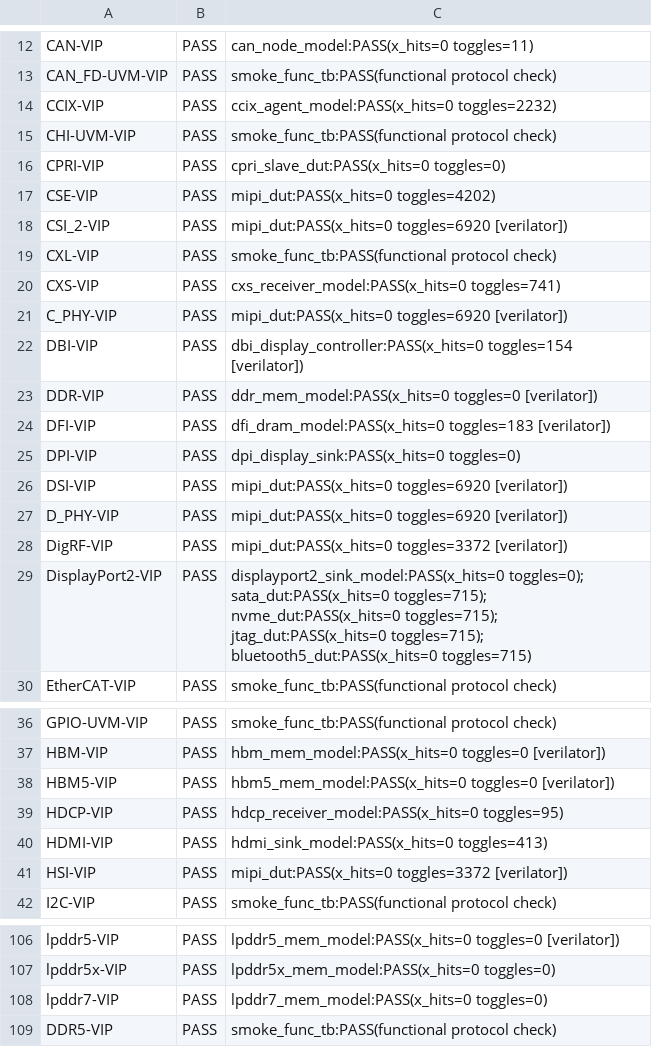
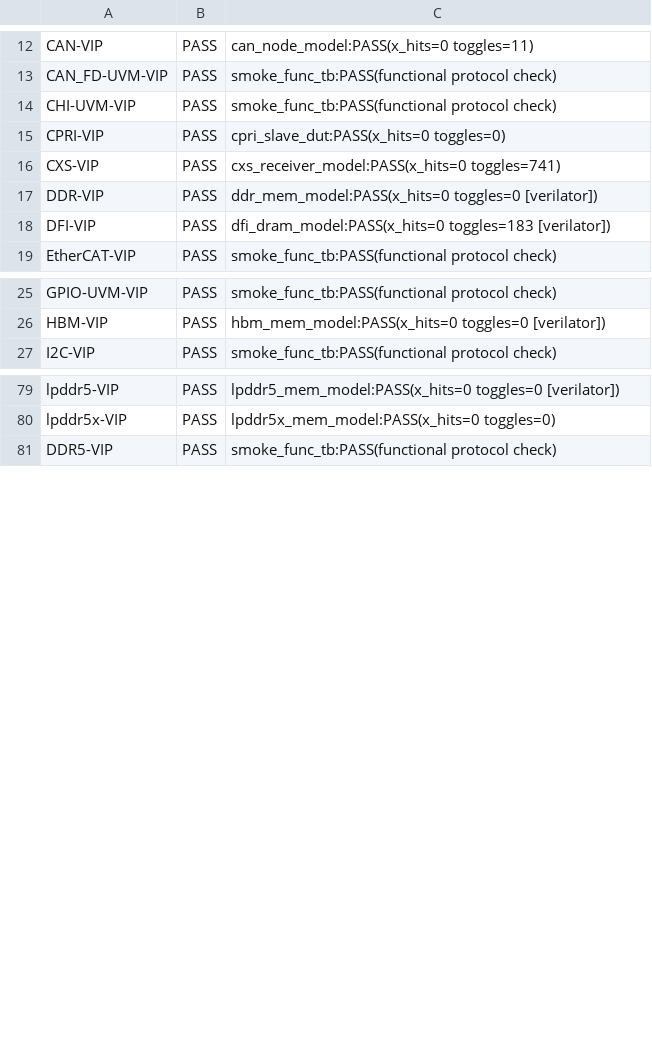
Before and after one commit to tonythetiger168/open-vip-portfolio, a CSV file: smoke_report.csv, drawn as a sheet; only a part is shown, gaps mark what is left out; the diff covers the shown part only.

```diff
--- a/smoke_report.csv
+++ b/smoke_report.csv
@@ -13,18 +13,7 @@ CAN-VIP,PASS,can_node_model:PASS(x_hits=0 toggles=11)
 CAN_FD-UVM-VIP,PASS,smoke_func_tb:PASS(functional protocol check)
-CCIX-VIP,PASS,ccix_agent_model:PASS(x_hits=0 toggles=2232)
 CHI-UVM-VIP,PASS,smoke_func_tb:PASS(functional protocol check)
 CPRI-VIP,PASS,cpri_slave_dut:PASS(x_hits=0 toggles=0)
-CSE-VIP,PASS,mipi_dut:PASS(x_hits=0 toggles=4202)
-CSI_2-VIP,PASS,mipi_dut:PASS(x_hits=0 toggles=6920 [verilator])
-CXL-VIP,PASS,smoke_func_tb:PASS(functional protocol check)
 CXS-VIP,PASS,cxs_receiver_model:PASS(x_hits=0 toggles=741)
-C_PHY-VIP,PASS,mipi_dut:PASS(x_hits=0 toggles=6920 [verilator])
-DBI-VIP,PASS,dbi_display_controller:PASS(x_hits=0 toggles=154 [verilator])
 DDR-VIP,PASS,ddr_mem_model:PASS(x_hits=0 toggles=0 [verilator])
 DFI-VIP,PASS,dfi_dram_model:PASS(x_hits=0 toggles=183 [verilator])
-DPI-VIP,PASS,dpi_display_sink:PASS(x_hits=0 toggles=0)
-DSI-VIP,PASS,mipi_dut:PASS(x_hits=0 toggles=6920 [verilator])
-D_PHY-VIP,PASS,mipi_dut:PASS(x_hits=0 toggles=6920 [verilator])
-DigRF-VIP,PASS,mipi_dut:PASS(x_hits=0 toggles=3372 [verilator])
-DisplayPort2-VIP,PASS,displayport2_sink_model:PASS(x_hits=0 toggles=0); sata_dut:PASS(x_hits=0 toggles=715); nvme_dut:PASS(x_hits=0 toggles=715); jtag_dut:PASS(x_hits=0 toggles=715); bluetooth5_dut:PASS(x_hits=0 toggles=715)
 EtherCAT-VIP,PASS,smoke_func_tb:PASS(functional protocol check)
@@ -37,6 +26,2 @@ GPIO-UVM-VIP,PASS,smoke_func_tb:PASS(functional protocol check)
 HBM-VIP,PASS,hbm_mem_model:PASS(x_hits=0 toggles=0 [verilator])
-HBM5-VIP,PASS,hbm5_mem_model:PASS(x_hits=0 toggles=0 [verilator])
-HDCP-VIP,PASS,hdcp_receiver_model:PASS(x_hits=0 toggles=95)
-HDMI-VIP,PASS,hdmi_sink_model:PASS(x_hits=0 toggles=413)
-HSI-VIP,PASS,mipi_dut:PASS(x_hits=0 toggles=3372 [verilator])
 I2C-VIP,PASS,smoke_func_tb:PASS(functional protocol check)
@@ -107,3 +80,2 @@ lpddr5-VIP,PASS,lpddr5_mem_model:PASS(x_hits=0 toggles=0 [verilator])
 lpddr5x-VIP,PASS,lpddr5x_mem_model:PASS(x_hits=0 toggles=0)
-lpddr7-VIP,PASS,lpddr7_mem_model:PASS(x_hits=0 toggles=0)
 DDR5-VIP,PASS,smoke_func_tb:PASS(functional protocol check)
```
Also changed, not shown: 16 removed rows elsewhere in this file, smoke/smoke_report.csv, vip_individual_portfolio.csv, 7 other files.
